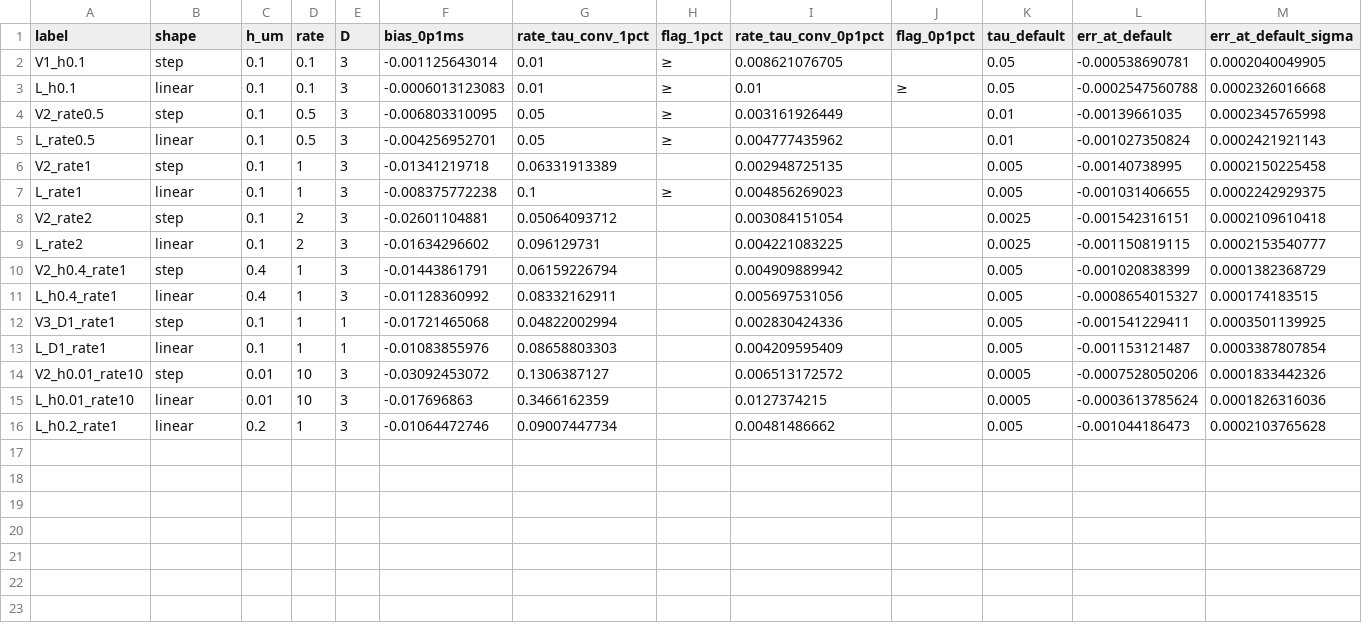
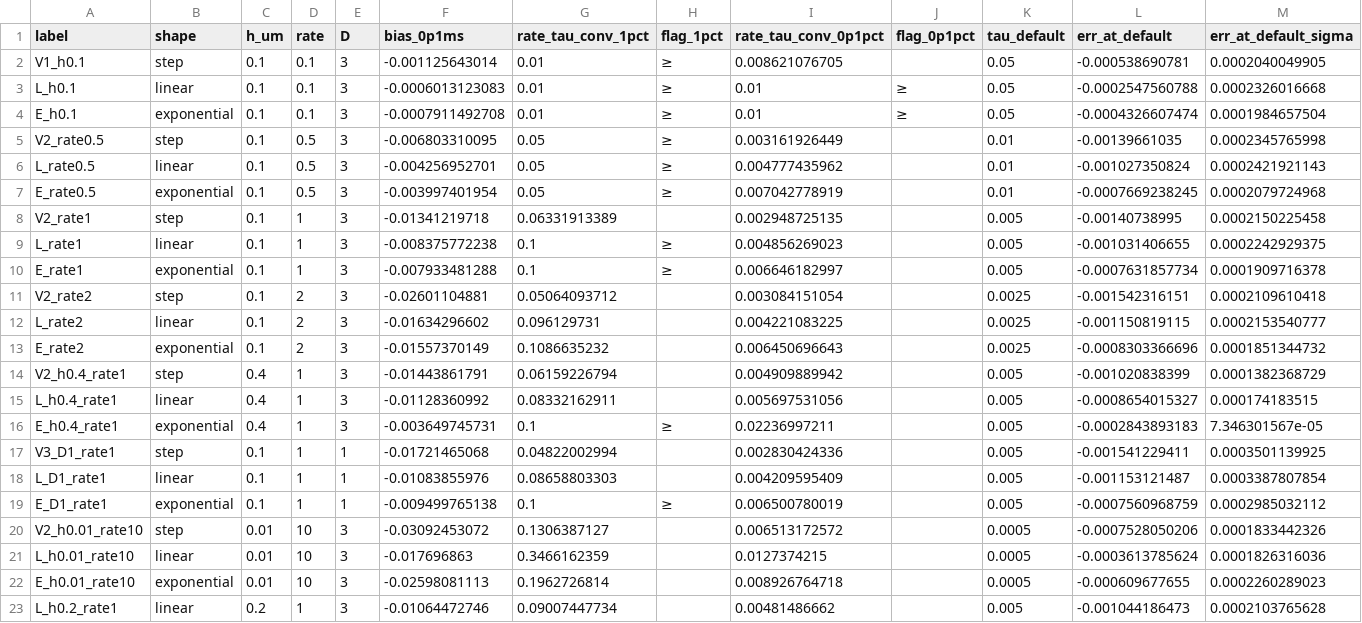
Before and after one commit to cristina1096/dMRI, a CSV file: research/results/phase2/p2_6_4_profile/profile.csv, drawn as a sheet.

```diff
--- a/research/results/phase2/p2_6_4_profile/profile.csv
+++ b/research/results/phase2/p2_6_4_profile/profile.csv
@@ -3,14 +3,21 @@ V1_h0.1,step,0.1,0.1,3,-0.001125643014,0.01,≥,0.008621076705,,0.05,-0.00053869
 L_h0.1,linear,0.1,0.1,3,-0.0006013123083,0.01,≥,0.01,≥,0.05,-0.0002547560788,0.0002326016668
+E_h0.1,exponential,0.1,0.1,3,-0.0007911492708,0.01,≥,0.01,≥,0.05,-0.0004326607474,0.0001984657504
 V2_rate0.5,step,0.1,0.5,3,-0.006803310095,0.05,≥,0.003161926449,,0.01,-0.00139661035,0.0002345765998
 L_rate0.5,linear,0.1,0.5,3,-0.004256952701,0.05,≥,0.004777435962,,0.01,-0.001027350824,0.0002421921143
+E_rate0.5,exponential,0.1,0.5,3,-0.003997401954,0.05,≥,0.007042778919,,0.01,-0.0007669238245,0.0002079724968
 V2_rate1,step,0.1,1,3,-0.01341219718,0.06331913389,,0.002948725135,,0.005,-0.00140738995,0.0002150225458
 L_rate1,linear,0.1,1,3,-0.008375772238,0.1,≥,0.004856269023,,0.005,-0.001031406655,0.0002242929375
+E_rate1,exponential,0.1,1,3,-0.007933481288,0.1,≥,0.006646182997,,0.005,-0.0007631857734,0.0001909716378
 V2_rate2,step,0.1,2,3,-0.02601104881,0.05064093712,,0.003084151054,,0.0025,-0.001542316151,0.0002109610418
 L_rate2,linear,0.1,2,3,-0.01634296602,0.096129731,,0.004221083225,,0.0025,-0.001150819115,0.0002153540777
+E_rate2,exponential,0.1,2,3,-0.01557370149,0.1086635232,,0.006450696643,,0.0025,-0.0008303366696,0.0001851344732
 V2_h0.4_rate1,step,0.4,1,3,-0.01443861791,0.06159226794,,0.004909889942,,0.005,-0.001020838399,0.0001382368729
 L_h0.4_rate1,linear,0.4,1,3,-0.01128360992,0.08332162911,,0.005697531056,,0.005,-0.0008654015327,0.000174183515
+E_h0.4_rate1,exponential,0.4,1,3,-0.003649745731,0.1,≥,0.02236997211,,0.005,-0.0002843893183,7.346301567e-05
 V3_D1_rate1,step,0.1,1,1,-0.01721465068,0.04822002994,,0.002830424336,,0.005,-0.001541229411,0.0003501139925
 L_D1_rate1,linear,0.1,1,1,-0.01083855976,0.08658803303,,0.004209595409,,0.005,-0.001153121487,0.0003387807854
+E_D1_rate1,exponential,0.1,1,1,-0.009499765138,0.1,≥,0.006500780019,,0.005,-0.0007560968759,0.0002985032112
 V2_h0.01_rate10,step,0.01,10,3,-0.03092453072,0.1306387127,,0.006513172572,,0.0005,-0.0007528050206,0.0001833442326
 L_h0.01_rate10,linear,0.01,10,3,-0.017696863,0.3466162359,,0.0127374215,,0.0005,-0.0003613785624,0.0001826316036
+E_h0.01_rate10,exponential,0.01,10,3,-0.02598081113,0.1962726814,,0.008926764718,,0.0005,-0.000609677655,0.0002260289023
 L_h0.2_rate1,linear,0.2,1,3,-0.01064472746,0.09007447734,,0.00481486662,,0.005,-0.001044186473,0.0002103765628
```
Also changed, not shown: 29 other files.
